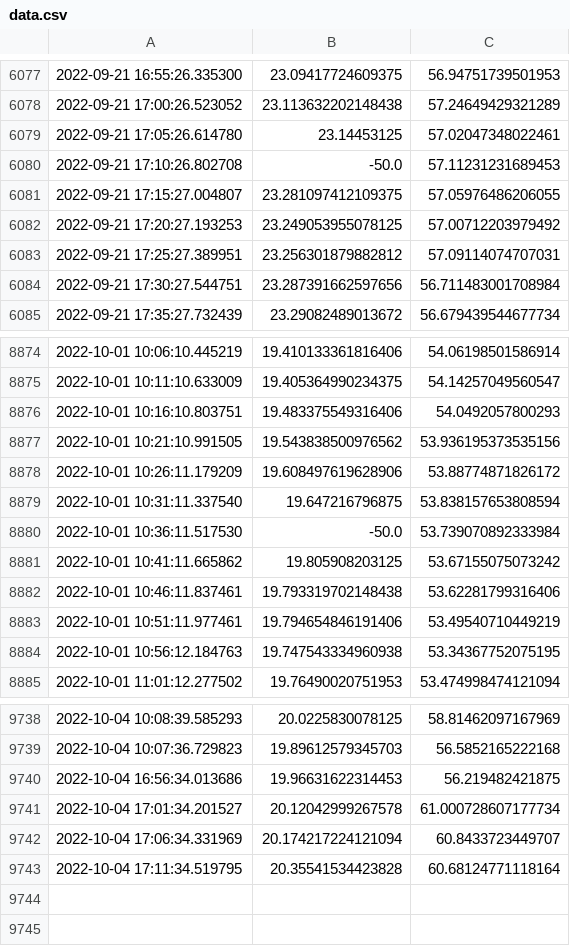
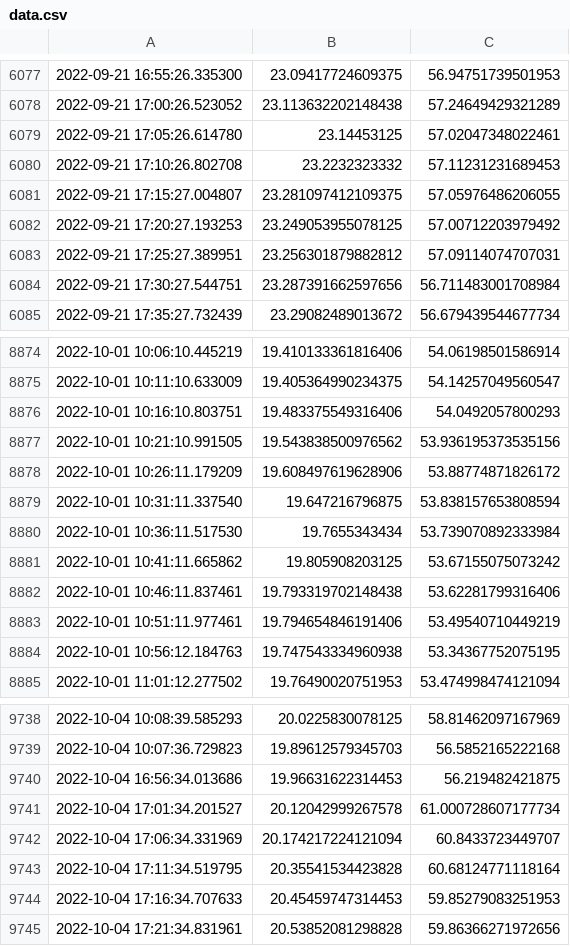
Before and after one commit to jducifuentes/temporal, a CSV file: data.csv, drawn as a sheet; only a part is shown, gaps mark what is left out.

Commit message:
update

```diff
--- a/data.csv
+++ b/data.csv
@@ -6079,3 +6079,3 @@
 2022-09-21 17:05:26.614780 ; 23.14453125 ; 57.02047348022461
-2022-09-21 17:10:26.802708 ; -50.0 ; 57.11231231689453
+2022-09-21 17:10:26.802708 ; 23.2232323332; 57.11231231689453
 2022-09-21 17:15:27.004807 ; 23.281097412109375 ; 57.05976486206055
@@ -8879,3 +8879,3 @@
 2022-10-01 10:31:11.337540 ; 19.647216796875 ; 53.838157653808594
-2022-10-01 10:36:11.517530 ; -50.0 ; 53.739070892333984
+2022-10-01 10:36:11.517530 ; 19.7655343434 ; 53.739070892333984
 2022-10-01 10:41:11.665862 ; 19.805908203125 ; 53.67155075073242
@@ -9743 +9743,3 @@
 2022-10-04 17:11:34.519795 ; 20.35541534423828 ; 60.68124771118164
+2022-10-04 17:16:34.707633 ; 20.45459747314453 ; 59.85279083251953
+2022-10-04 17:21:34.831961 ; 20.53852081298828 ; 59.86366271972656
```
